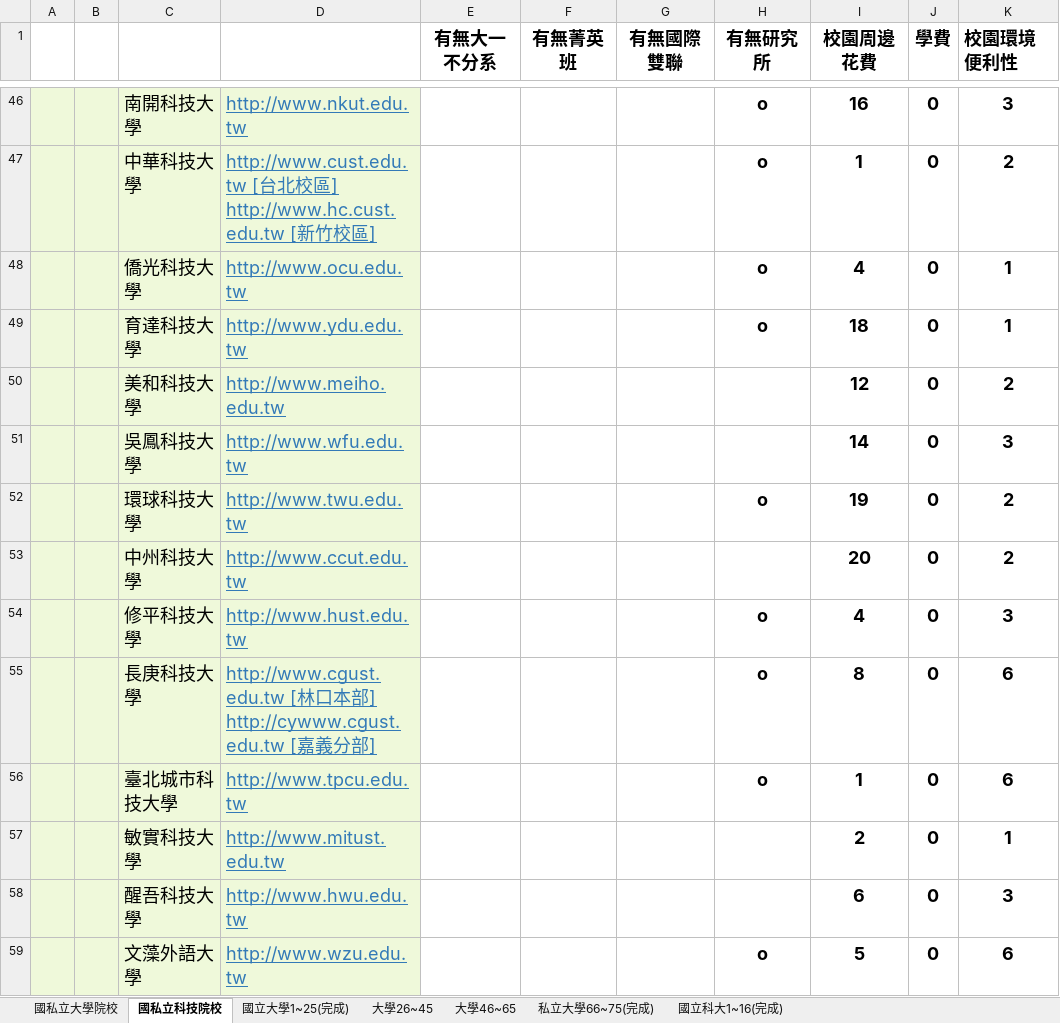
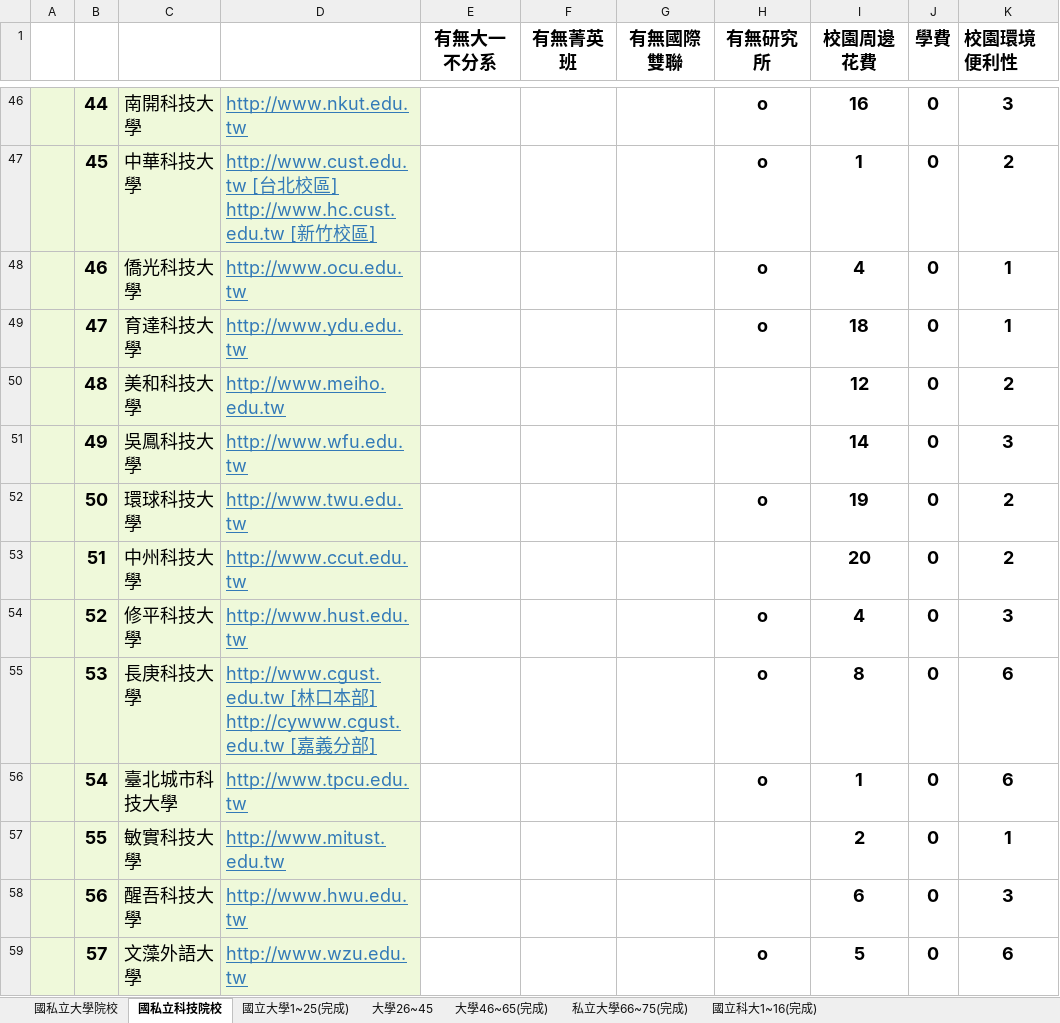
Before and after one commit to jasmine012833/excel, an Excel workbook: 各家大學評分.xlsx, sheet 國私立科技院校, drawn as a sheet; only a part is shown, gaps mark what is left out; values as stored, in another font and other column widths than the file's, no borders; charts and pictures not drawn; the diff covers the shown part only; the diff names each change by its address in the sheet, - before the commit and + after, or states it on an @@ line.

```diff
--- a/各家大學評分.xlsx (sheet 國私立科技院校)
+++ b/各家大學評分.xlsx (sheet 國私立科技院校)
-sheet tab: 大學46~65
+sheet tab: 大學46~65(完成)
-B46: (empty)
+B46: 44
-B47: (empty)
+B47: 45
-B48: (empty)
+B48: 46
-B49: (empty)
+B49: 47
-B50: (empty)
+B50: 48
-B51: (empty)
+B51: 49
-B52: (empty)
+B52: 50
-B53: (empty)
+B53: 51
-B54: (empty)
+B54: 52
-B55: (empty)
+B55: 53
-B56: (empty)
+B56: 54
-B57: (empty)
+B57: 55
-B58: (empty)
+B58: 56
-B59: (empty)
+B59: 57
```
Also changed, not shown: 50 edited cells elsewhere in this sheet, sheet 大學46~65(完成), sheet 國立大學1~25(完成).
